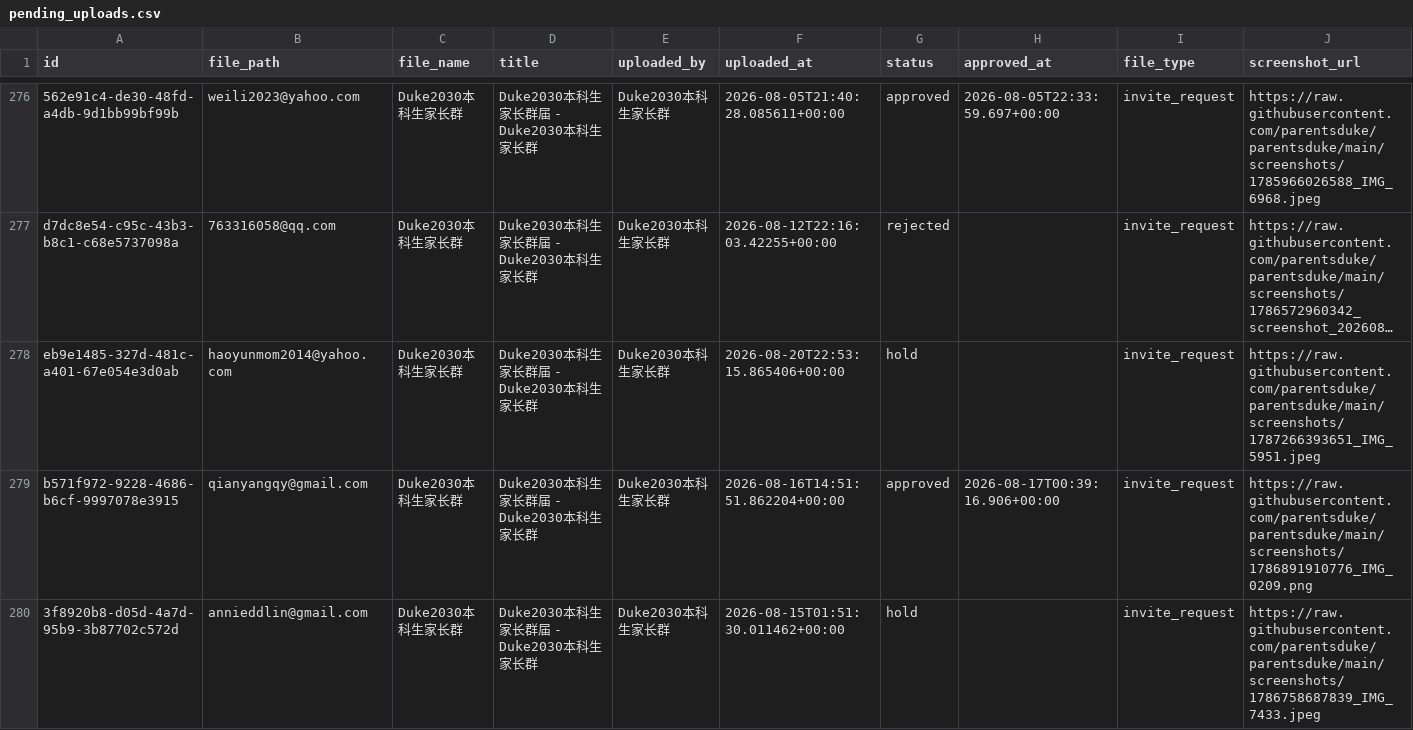
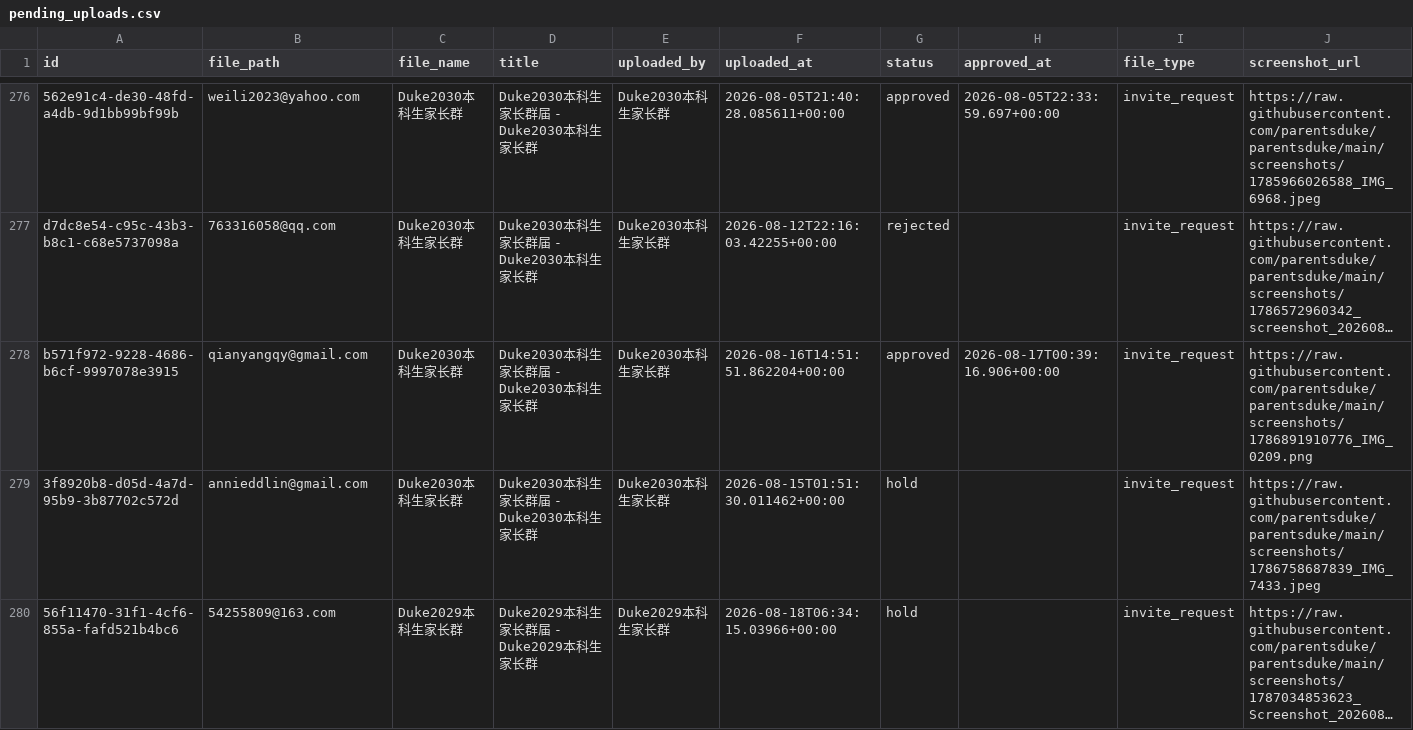
Before and after one commit to parentsduke/parentsduke, a CSV file: backup/latest/pending_uploads.csv, drawn as a sheet; only a part is shown, gaps mark what is left out; the shorter side is filled out with more unchanged rows; long unchanged cells end in …; removed rows and columns are numbered as before the commit, all else as after; the diff covers the shown part only; the diff names each change by its address in the sheet, - before the commit and + after, or states it on an @@ line.

```diff
--- a/backup/latest/pending_uploads.csv
+++ b/backup/latest/pending_uploads.csv
-row 278: eb9e1485-327d-481c-a401-67e054e3d0ab | haoyunmom2014@yahoo.com | Duke2030本科生家长群 | Duke2030本科生家长群届 - Duke2030本科生家长群 | Duke2030本科生家长群 | 2026-08-20T22:53:15.865406+00:00 | hold |  | invite_request | https://raw.githubusercontent.com/parentsduke/parentsduke/main/screenshots/1787266393651_IMG_5951.jpeg
```
Also changed, not shown: 2 added rows and 1 removed row elsewhere in this file, backup/latest/admissions_submissionsMulti.csv, backup/latest/private_qr_links.csv, 2 other files.
